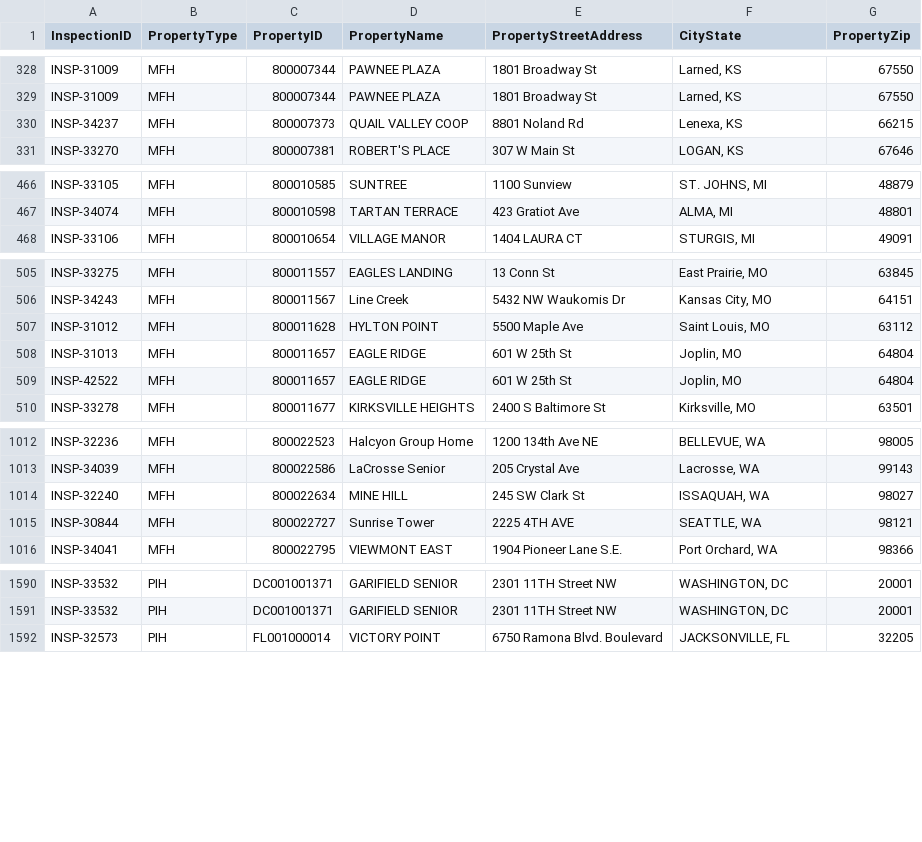
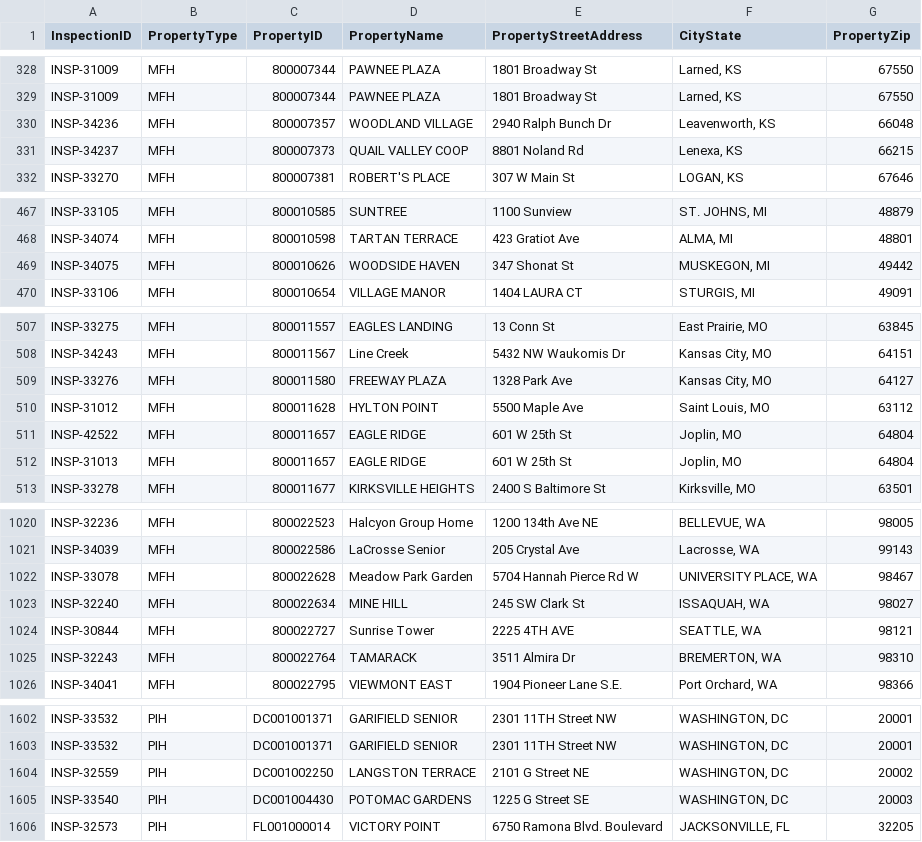
Before and after one commit to MalavikaKalani/Report-Automation-Tool, a CSV file: Property.csv, drawn as a sheet; only a part is shown, gaps mark what is left out; the diff covers the shown part only.

```diff
--- a/Property.csv
+++ b/Property.csv
@@ -329,2 +329,3 @@
 "INSP-31009","MFH","800007344","PAWNEE PLAZA","1801 Broadway St","Larned, KS","67550"
+"INSP-34236","MFH","800007357","WOODLAND VILLAGE","2940 Ralph Bunch Dr","Leavenworth, KS","66048"
 "INSP-34237","MFH","800007373","QUAIL VALLEY COOP","8801 Noland Rd","Lenexa, KS","66215"
@@ -467,2 +468,3 @@
 "INSP-34074","MFH","800010598","TARTAN TERRACE","423 Gratiot Ave","ALMA, MI","48801"
+"INSP-34075","MFH","800010626","WOODSIDE HAVEN","347 Shonat St","MUSKEGON, MI","49442"
 "INSP-33106","MFH","800010654","VILLAGE MANOR","1404 LAURA CT","STURGIS, MI","49091"
@@ -506,5 +508,6 @@
 "INSP-34243","MFH","800011567","Line Creek","5432 NW Waukomis Dr","Kansas City, MO","64151"
+"INSP-33276","MFH","800011580","FREEWAY PLAZA","1328 Park Ave","Kansas City, MO","64127"
 "INSP-31012","MFH","800011628","HYLTON POINT","5500 Maple Ave","Saint Louis, MO","63112"
+"INSP-42522","MFH","800011657","EAGLE RIDGE","601 W 25th St","Joplin, MO","64804"
 "INSP-31013","MFH","800011657","EAGLE RIDGE","601 W 25th St","Joplin, MO","64804"
-"INSP-42522","MFH","800011657","EAGLE RIDGE","601 W 25th St","Joplin, MO","64804"
 "INSP-33278","MFH","800011677","KIRKSVILLE HEIGHTS","2400 S Baltimore St","Kirksville, MO","63501"
@@ -1013,4 +1021,6 @@
 "INSP-34039","MFH","800022586","LaCrosse Senior","205 Crystal Ave","Lacrosse, WA","99143"
+"INSP-33078","MFH","800022628","Meadow Park Garden","5704 Hannah Pierce Rd W","UNIVERSITY PLACE, WA","98467"
 "INSP-32240","MFH","800022634","MINE HILL","245 SW Clark St","ISSAQUAH, WA","98027"
 "INSP-30844","MFH","800022727","Sunrise Tower","2225 4TH AVE","SEATTLE, WA","98121"
+"INSP-32243","MFH","800022764","TAMARACK","3511 Almira Dr","BREMERTON, WA","98310"
 "INSP-34041","MFH","800022795","VIEWMONT EAST","1904 Pioneer Lane S.E.","Port Orchard, WA","98366"
@@ -1591,2 +1603,4 @@
 "INSP-33532","PIH","DC001001371","GARIFIELD SENIOR","2301  11TH Street NW","WASHINGTON, DC","20001"
+"INSP-32559","PIH","DC001002250","LANGSTON TERRACE","2101  G Street NE","WASHINGTON, DC","20002"
+"INSP-33540","PIH","DC001004430","POTOMAC GARDENS","1225 G Street SE","WASHINGTON, DC","20003"
 "INSP-32573","PIH","FL001000014","VICTORY POINT","6750 Ramona Blvd. Boulevard","JACKSONVILLE, FL","32205"
```
Also changed, not shown: 8 added rows elsewhere in this file, Live_Data_New_04_09(All_Submissions).csv, Live_Data_New_04_09(Inspections).csv, 2 other files.
